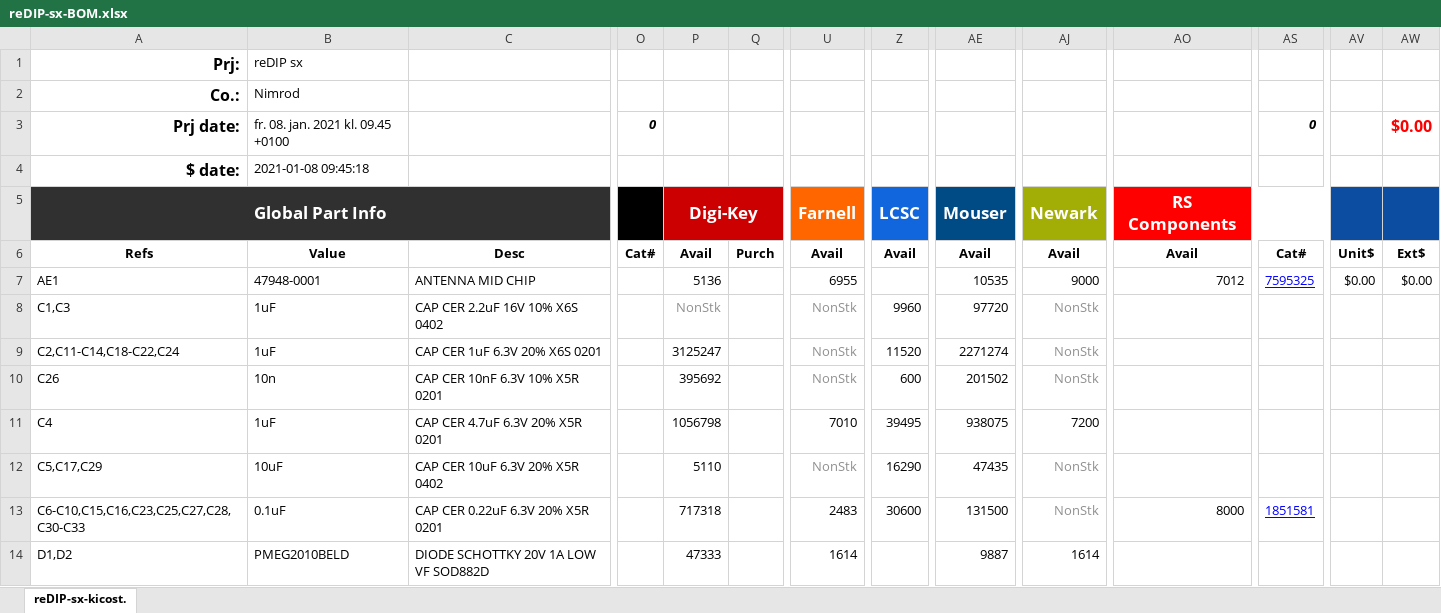
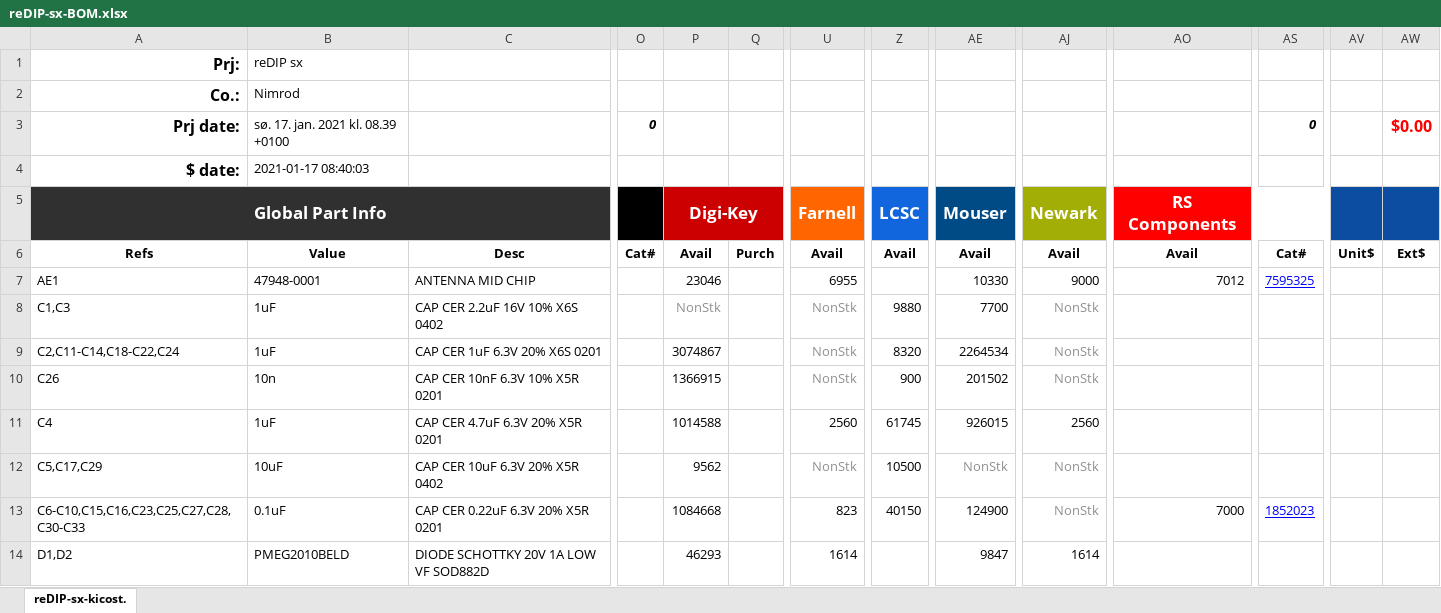
Before and after one commit to daglem/reDIP-SX, an Excel workbook: hardware/manufacture/reDIP-sx-BOM.xlsx, sheet reDIP-sx-kicost., drawn as a sheet; only a part is shown, gaps mark what is left out; values as stored, in another font and other column widths than the file's, no borders; conditional formats not drawn; the diff covers the shown part only; the diff names each change by its address in the sheet, - before the commit and + after, or states it on an @@ line.

```diff
--- a/hardware/manufacture/reDIP-sx-BOM.xlsx (sheet reDIP-sx-kicost.)
+++ b/hardware/manufacture/reDIP-sx-BOM.xlsx (sheet reDIP-sx-kicost.)
-B3: fr. 08. jan. 2021 kl. 09.45 +0100
+B3: sø. 17. jan. 2021 kl. 08.39 +0100
-B4: 2021-01-08 09:45:18
+B4: 2021-01-17 08:40:03
-P7: 5136
+P7: 23046
-AE7: 10535
+AE7: 10330
-AV7: $0.00
+AV7: (empty)
-AW7: $0.00
+AW7: (empty)
-Z8: 9960
+Z8: 9880
-AE8: 97720
+AE8: 7700
-P9: 3125247
+P9: 3074867
-Z9: 11520
+Z9: 8320
-AE9: 2271274
+AE9: 2264534
-P10: 395692
+P10: 1366915
-Z10: 600
+Z10: 900
-P11: 1056798
+P11: 1014588
-U11: 7010
+U11: 2560
-Z11: 39495
+Z11: 61745
-AE11: 938075
+AE11: 926015
-AJ11: 7200
+AJ11: 2560
-P12: 5110
+P12: 9562
-Z12: 16290
+Z12: 10500
-AE12: 47435
+AE12: NonStk
-AE12 text colour: black
+AE12 text colour: #909090
-P13: 717318
+P13: 1084668
-U13: 2483
+U13: 823
-Z13: 30600
+Z13: 40150
-AE13: 131500
+AE13: 124900
-AO13: 8000
+AO13: 7000
-AS13: 1851581
+AS13: 1852023
-P14: 47333
+P14: 46293
-AE14: 9887
+AE14: 9847
```
Also changed, not shown: 56 edited cells and cell formats elsewhere in this sheet, formulas that keep their value, 45 other files.
